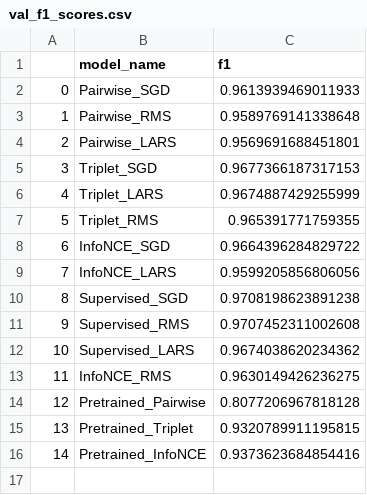
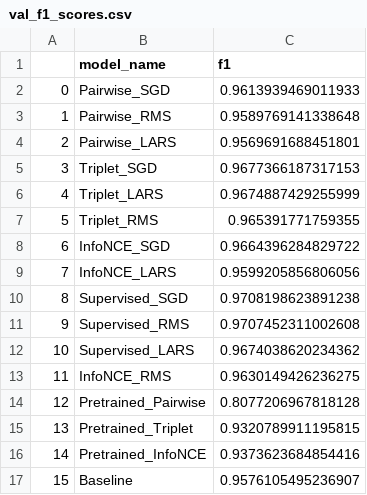
Before and after one commit to sheineking/bdlt_contrastive, a CSV file: evaluation/val_f1_scores.csv, drawn as a sheet; the diff names each change by its address in the sheet, - before the commit and + after, or states it on an @@ line.

Commit message:
Validation f1-scores for Baseline model

```diff
--- a/evaluation/val_f1_scores.csv
+++ b/evaluation/val_f1_scores.csv
+row 17: 15 | Baseline | 0.9576105495236907
```
Also changed, not shown: evaluation/cutoff_values.csv, 1 other file.
